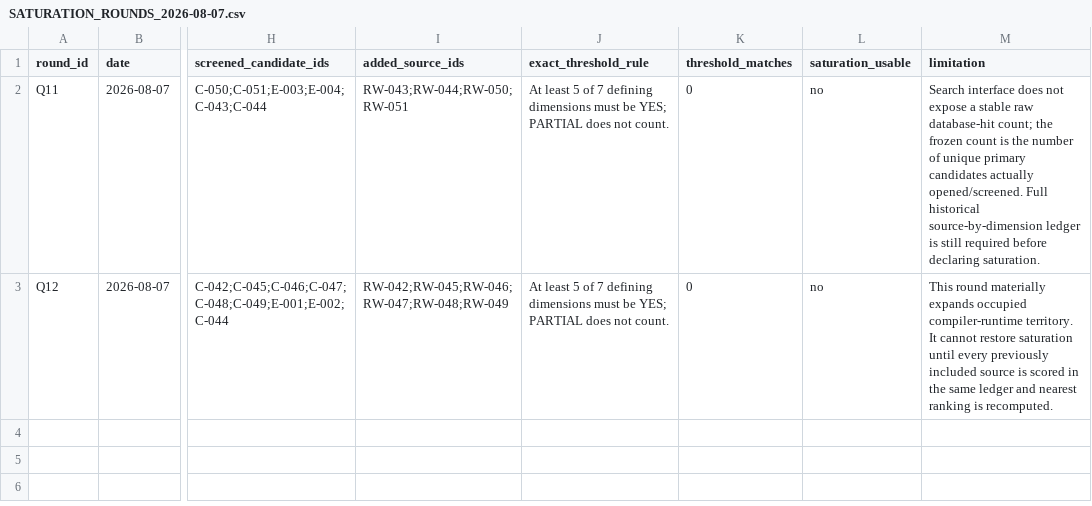
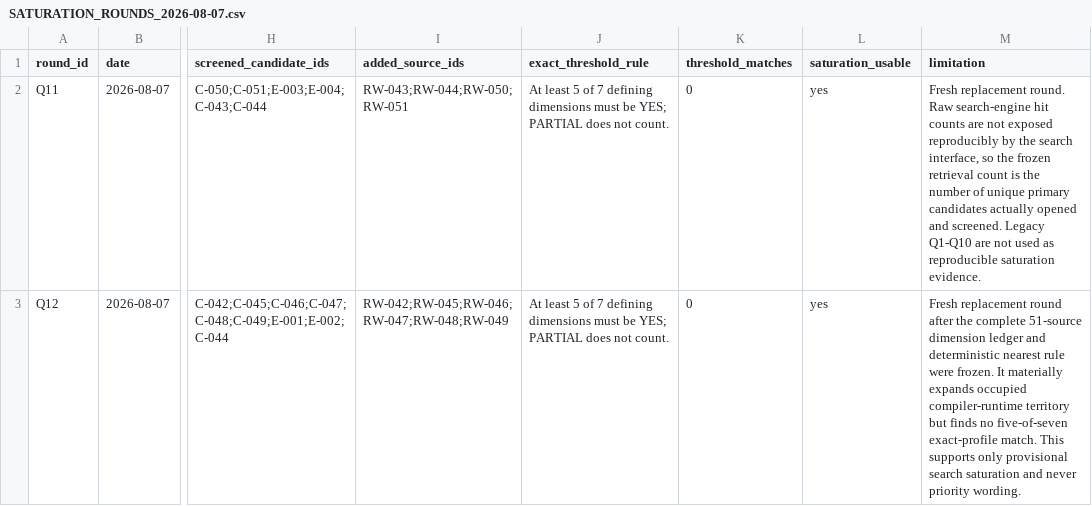
Before and after one commit to Sergey303/LogicLens, a CSV file: EpistemicCompilerLab/research-execution/context-packets/WP-003/SATURATION_ROUNDS_2026-08-07.csv, drawn as a sheet; only a part is shown, gaps mark what is left out; the diff names each change by its address in the sheet, - before the commit and + after, or states it on an @@ line.

Commit message:
research: qualify fresh WP-003 saturation rounds

```diff
--- a/EpistemicCompilerLab/research-execution/context-packets/WP-003/SATURATION_ROUNDS_2026-08-07.csv
+++ b/EpistemicCompilerLab/research-execution/context-packets/WP-003/SATURATION_ROUNDS_2026-08-07.csv
-L2:L3 (saturation_usable): no
+L2:L3 (saturation_usable): yes
-M2 (limitation): Search interface does not expose a stable raw database-hit count; the frozen count is the number of unique primary candidates actually opened/screened. Full historical source-by-dimension ledger is still required before declaring saturation.
+M2 (limitation): Fresh replacement round. Raw search-engine hit counts are not exposed reproducibly by the search interface, so the frozen retrieval count is the number of unique primary candidates actually opened and screened. Legacy Q1-Q10 are not used as reproducible saturation evidence.
-M3 (limitation): This round materially expands occupied compiler-runtime territory. It cannot restore saturation until every previously included source is scored in the same ledger and nearest ranking is recomputed.
+M3 (limitation): Fresh replacement round after the complete 51-source dimension ledger and deterministic nearest rule were frozen. It materially expands occupied compiler-runtime territory but finds no five-of-seven exact-profile match. This supports only provisional search saturation and never priority wording.
```
